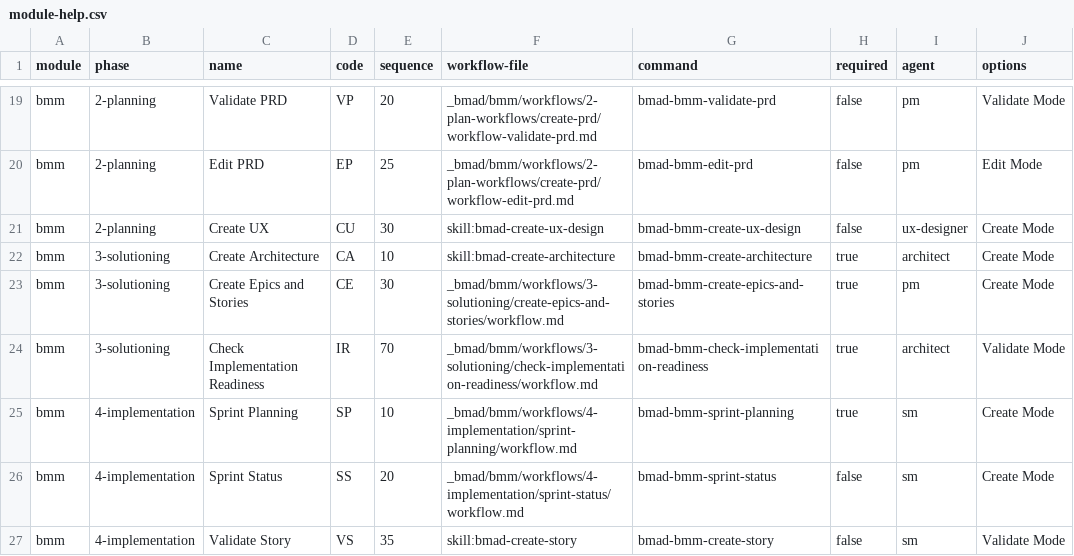
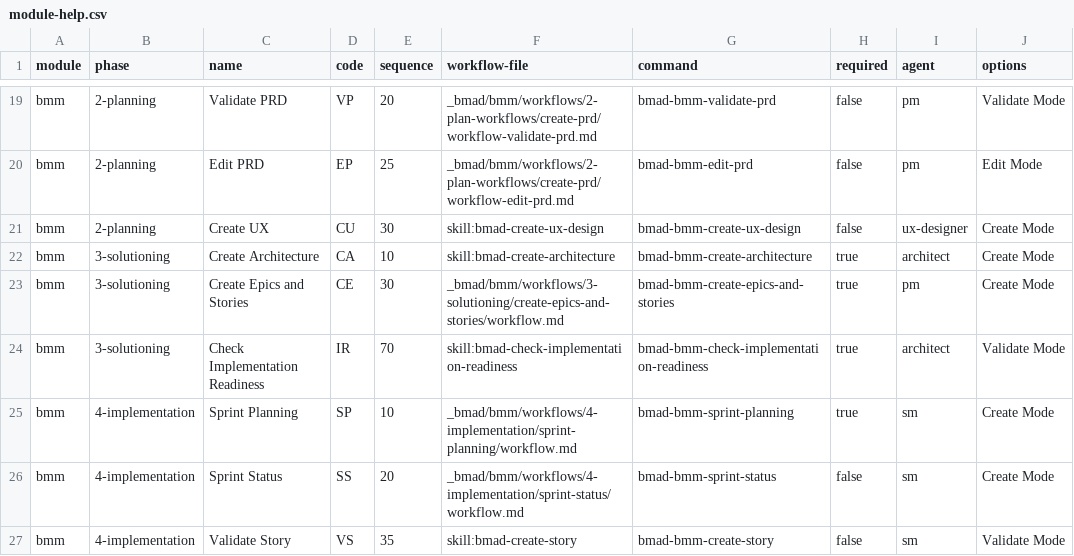
Before and after one commit to ricomiles/BMAD-METHOD, a CSV file: src/bmm/module-help.csv, drawn as a sheet; only a part is shown, gaps mark what is left out; the diff names each change by its address in the sheet, - before the commit and + after, or states it on an @@ line.

Commit message:
Convert check-implementation-readiness to native skill package (#1938)
* convert check-implementation-readiness to native skill package

* fix(skills): normalize implementation-readiness metadata

```diff
--- a/src/bmm/module-help.csv
+++ b/src/bmm/module-help.csv
-F24 (workflow-file): _bmad/bmm/workflows/3-solutioning/check-implementation-readiness/workflow.md
+F24 (workflow-file): skill:bmad-check-implementation-readiness
```
Also changed, not shown: 13 other files.
